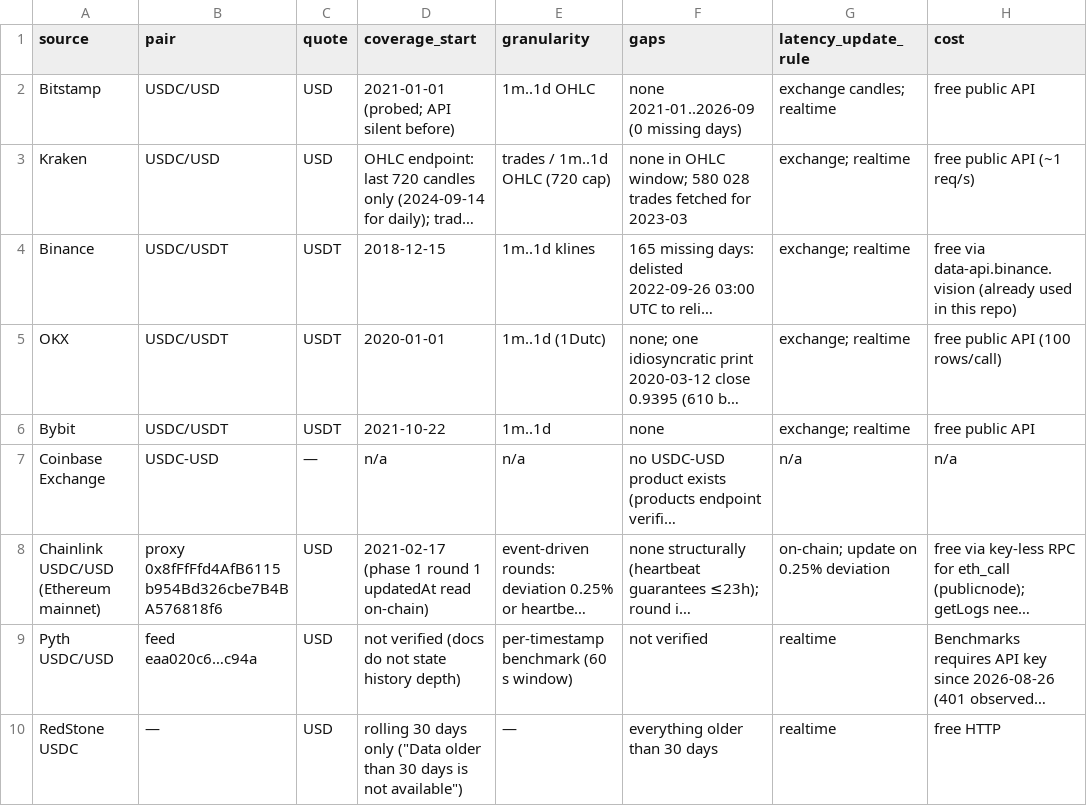
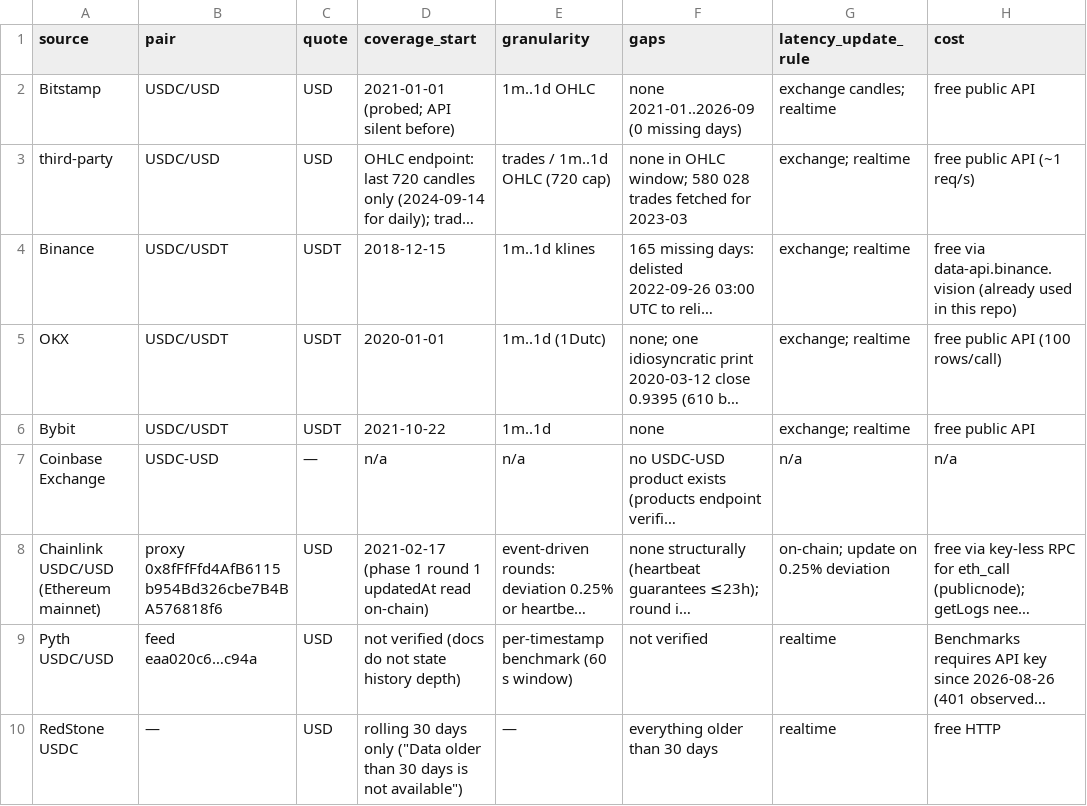
Before and after one commit to rumblefishdev/stellar-prices-api, a CSV file: lore/1-tasks/archive/0265_FEATURE_price-usdc-from-measurement-not-the-peg/data/sources.csv, drawn as a sheet; only a part is shown; long unchanged cells end in …; the diff names each change by its address in the sheet, - before the commit and + after, or states it on an @@ line.

Commit message:
docs(lore-0265): replace the exchange name with third-party
Archived USDC source research (0247, 0265, 0267) named one of the
exchanges; refer to it as third-party instead.

```diff
--- a/lore/1-tasks/archive/0265_FEATURE_price-usdc-from-measurement-not-the-peg/data/sources.csv
+++ b/lore/1-tasks/archive/0265_FEATURE_price-usdc-from-measurement-not-the-peg/data/sources.csv
-A3 (source): Kraken
+A3 (source): third-party
```
Also changed, not shown: 9 other files.
